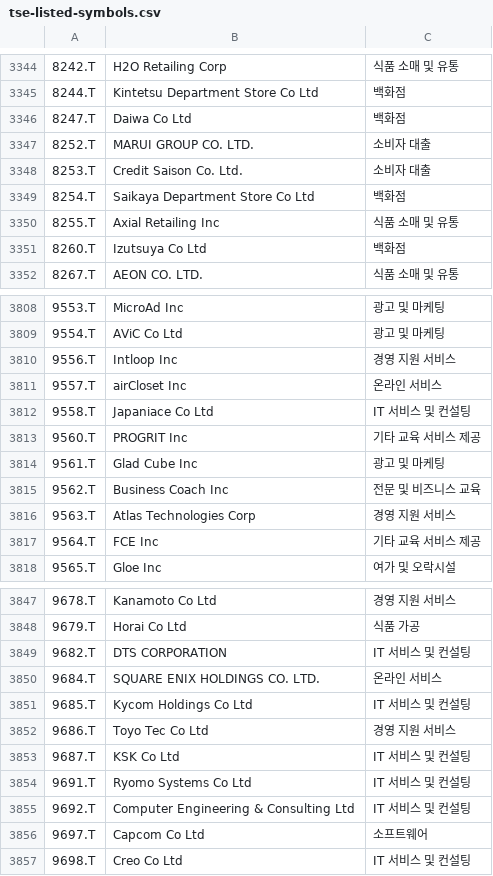
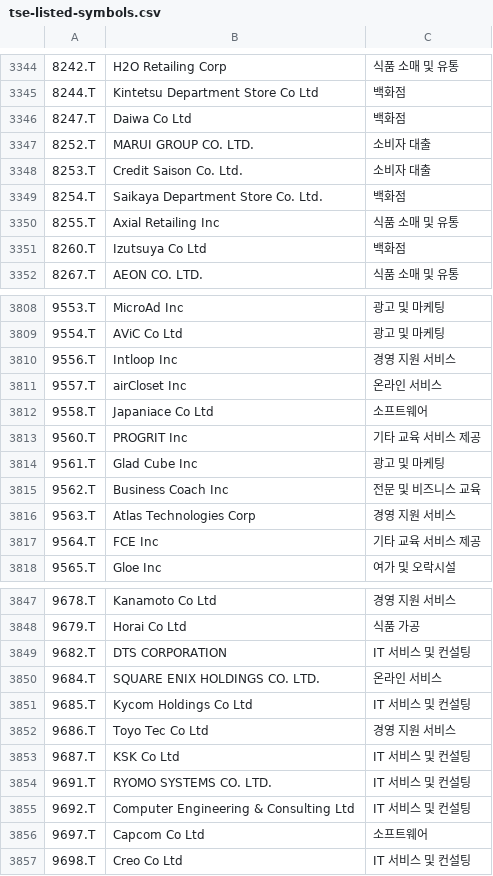
Before and after one commit to benjaminpo/finance-dataset, a CSV file: config/listings/tse-listed-symbols.csv, drawn as a sheet; only a part is shown, gaps mark what is left out; the diff covers the shown part only; the diff names each change by its address in the sheet, - before the commit and + after, or states it on an @@ line.

```diff
--- a/config/listings/tse-listed-symbols.csv
+++ b/config/listings/tse-listed-symbols.csv
-B3349: Saikaya Department Store Co Ltd
+B3349: Saikaya Department Store Co. Ltd.
-C3812: IT 서비스 및 컨설팅
+C3812: 소프트웨어
-B3854: Ryomo Systems Co Ltd
+B3854: RYOMO SYSTEMS CO. LTD.
```
Also changed, not shown: 10 edited cells elsewhere in this file.
